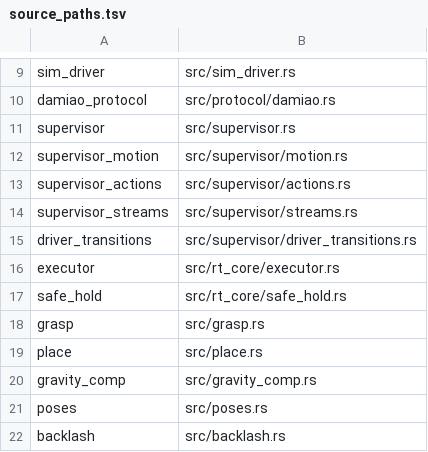
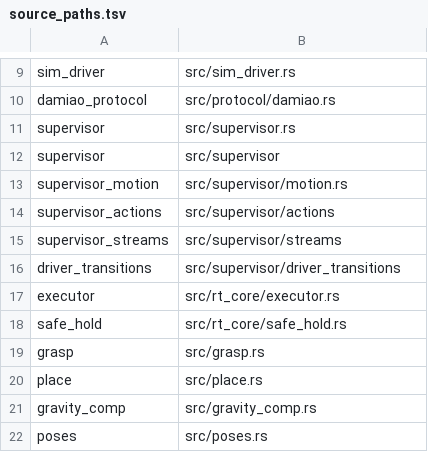
Before and after one commit to Seeed-Solution/rebot-armd, a TSV file: .config/source_paths.tsv, drawn as a sheet; only a part is shown, gaps mark what is left out; the shorter side is filled out with more unchanged rows.

Commit message:
test(supervisor): update source_paths.tsv and source-scan tests for split supervisor layout

```diff
--- a/.config/source_paths.tsv
+++ b/.config/source_paths.tsv
@@ -11,6 +11,7 @@ damiao_protocol	src/protocol/damiao.rs
 supervisor	src/supervisor.rs
+supervisor	src/supervisor
 supervisor_motion	src/supervisor/motion.rs
-supervisor_actions	src/supervisor/actions.rs
-supervisor_streams	src/supervisor/streams.rs
-driver_transitions	src/supervisor/driver_transitions.rs
+supervisor_actions	src/supervisor/actions
+supervisor_streams	src/supervisor/streams
+driver_transitions	src/supervisor/driver_transitions
 executor	src/rt_core/executor.rs
```
Also changed, not shown: 3 other files.
